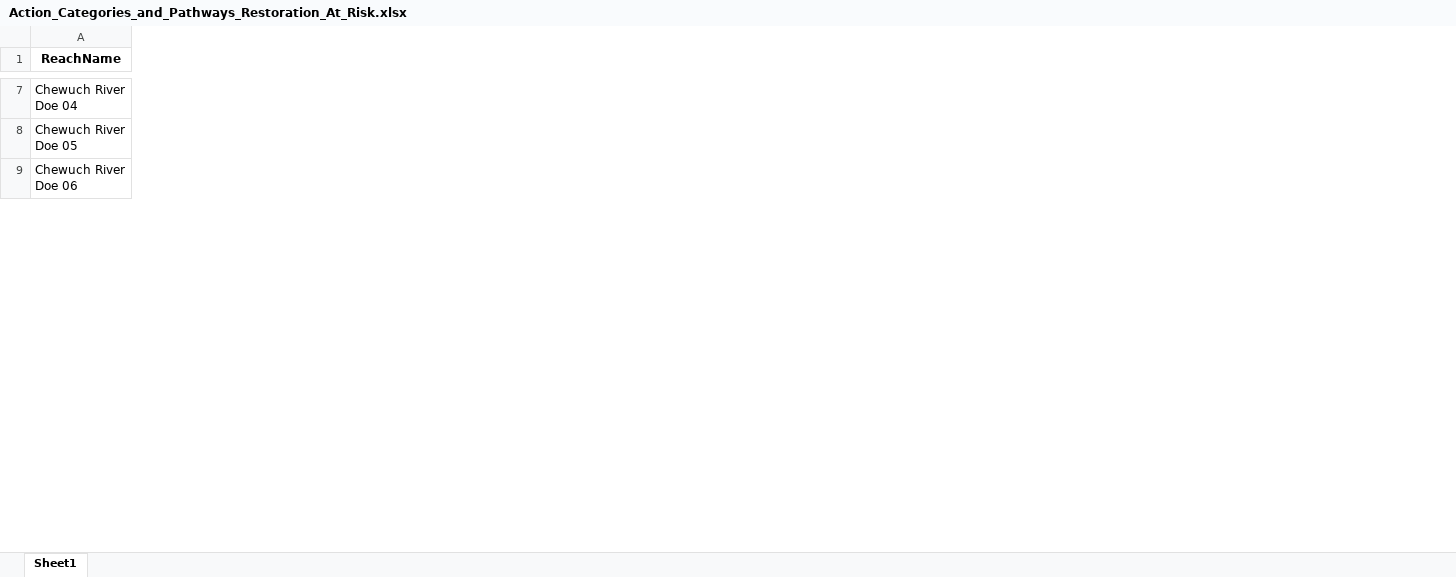
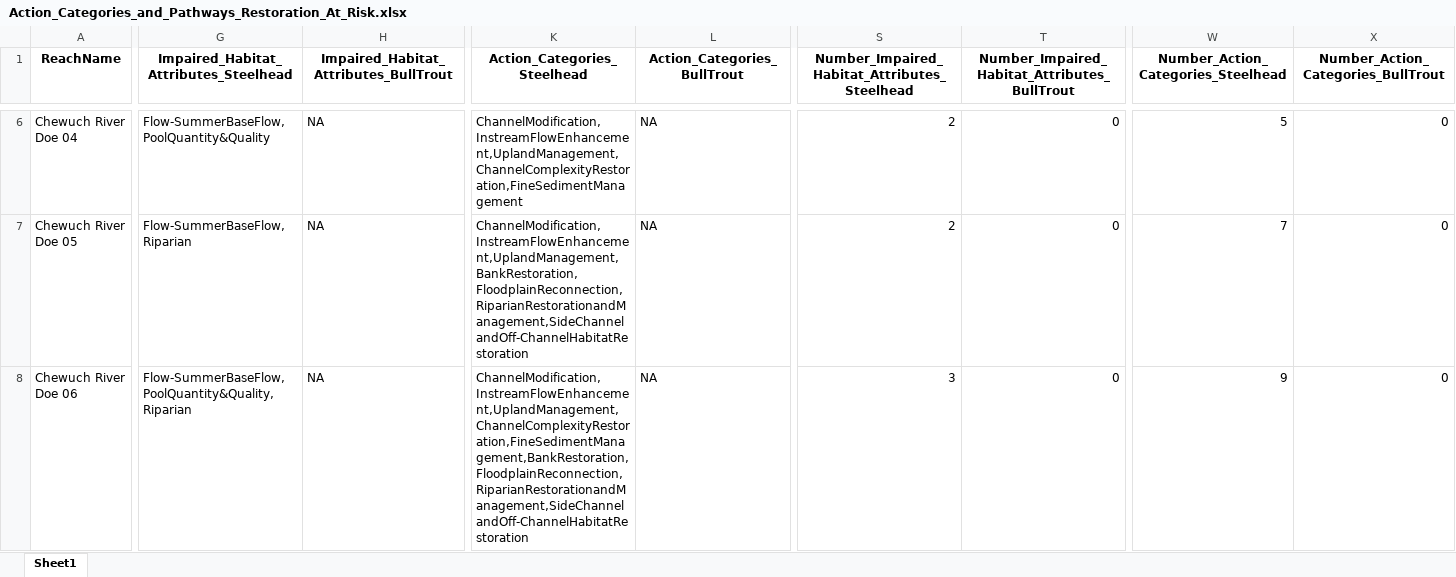
Before and after one commit to Upper-Columbia-Salmon-Recovery-Board/Prioritization_Step2_Data_R_Project, an Excel workbook: Output/Action_Categories_and_Pathways_Restoration_At_Risk.xlsx, sheet Sheet1, drawn as a sheet; only a part is shown, gaps mark what is left out; values as stored, in another font and other column widths than the file's, no borders; addresses are those after the commit; the diff covers the shown part only; the diff names each change by its address in the sheet, - before the commit and + after, or states it on an @@ line.

```diff
--- a/Output/Action_Categories_and_Pathways_Restoration_At_Risk.xlsx (sheet Sheet1)
+++ b/Output/Action_Categories_and_Pathways_Restoration_At_Risk.xlsx (sheet Sheet1)
+column G, row 1: Impaired_Habitat_Attributes_Steelhead; rows 6-8: Flow-SummerBaseFlow,PoolQuantity&Quality | Flow-SummerBaseFlow,Riparian | Flow-SummerBaseFlow,PoolQuantity&Quality,Riparian
+column H, row 1: Impaired_Habitat_Attributes_BullTrout; rows 6-8: all NA
+column K (Action_Categories_Steelhead), rows 6-8: ChannelModification,InstreamFlowEnhancement,UplandManagement,ChannelComplexityRestoration,FineSedimentManagement | ChannelModification,InstreamFlowEnhancement,UplandManagement,BankRestoration,FloodplainReconnection,RiparianRestorationandManagement,SideChannelandOff-ChannelHabitatRestoration | ChannelModification,InstreamFlowEnhancement,UplandManagement,ChannelComplexityRestoration,FineSedimentManagement,BankRestoration,FloodplainReconnection,RiparianRestorationandManagement,SideChannelandOff-ChannelHabitatRestoration
+column L (Action_Categories_BullTrout), rows 6-8: all NA
+column S, row 1: Number_Impaired_Habitat_Attributes_Steelhead; rows 6-8: 2 | 2 | 3
+column T, row 1: Number_Impaired_Habitat_Attributes_BullTrout; rows 6-8: all 0
+column W, row 1: Number_Action_Categories_Steelhead; rows 6-8: 5 | 7 | 9
+column X, row 1: Number_Action_Categories_BullTrout; rows 6-8: all 0
```
Also changed, not shown: 1 added row, 9 removed rows and 657 edited cells elsewhere in this sheet, Data/Habitat_Data_Raw.xlsx, Output/Action_Categories_and_Pathways_Restoration_Unacceptable.xlsx, 13 other files.
